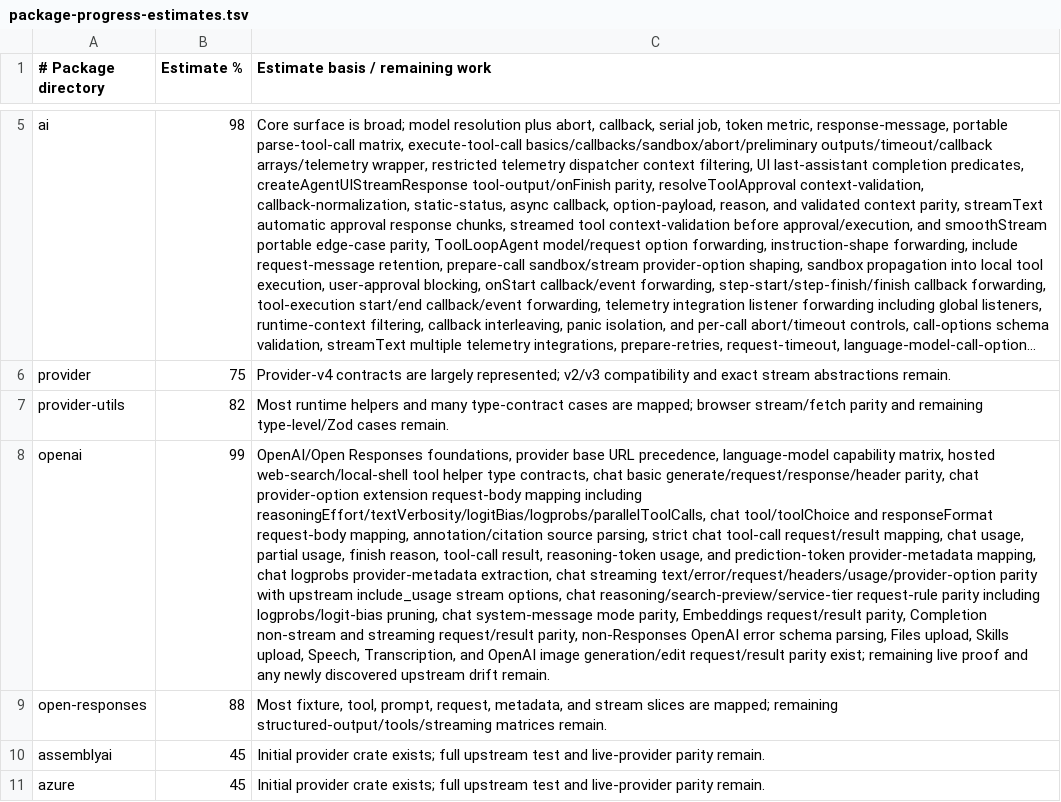
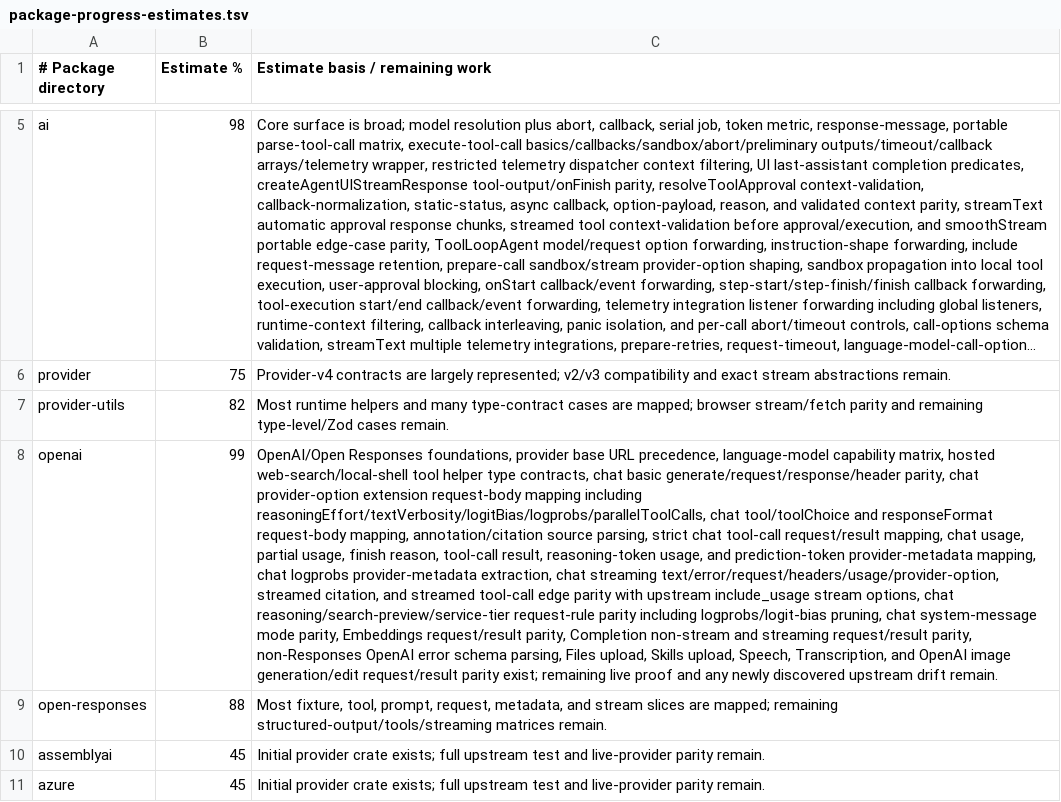
Before and after one commit to andymac4182/ai-sdk-rust, a TSV file: docs/package-progress-estimates.tsv, drawn as a sheet; only a part is shown, gaps mark what is left out; long unchanged cells end in …; the diff names each change by its address in the sheet, - before the commit and + after, or states it on an @@ line.

Commit message:
Add OpenAI chat stream tool parity

```diff
--- a/docs/package-progress-estimates.tsv
+++ b/docs/package-progress-estimates.tsv
-C8 (Estimate basis / remaining work): …chat streaming text/error/request/headers/usage/provider-option parity with…
+C8 (Estimate basis / remaining work): …chat streaming text/error/request/headers/usage/provider-option, streamed citation, and streamed tool-call edge parity with…
```
Also changed, not shown: 3 other files.
